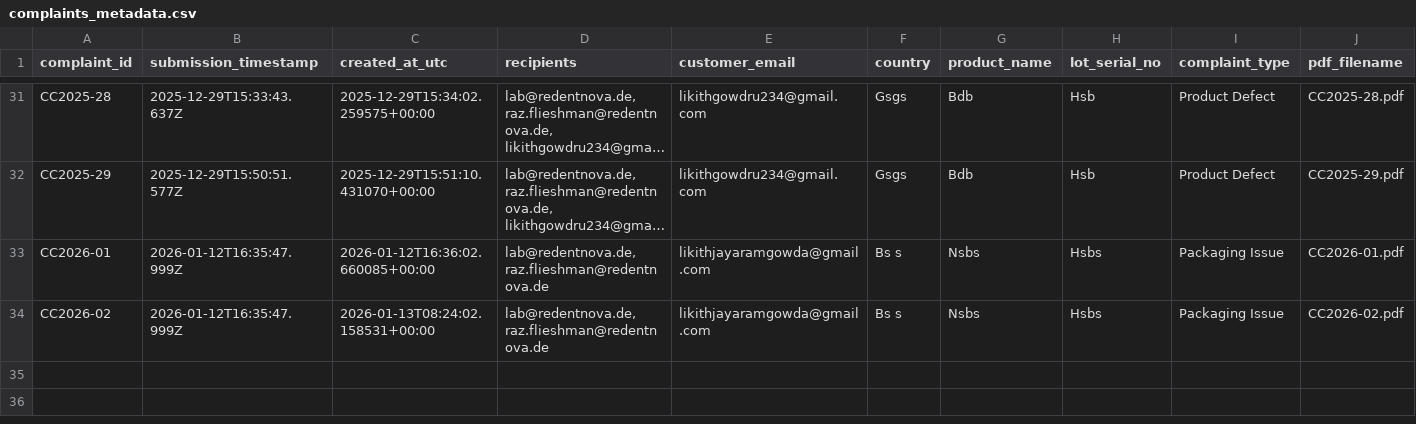
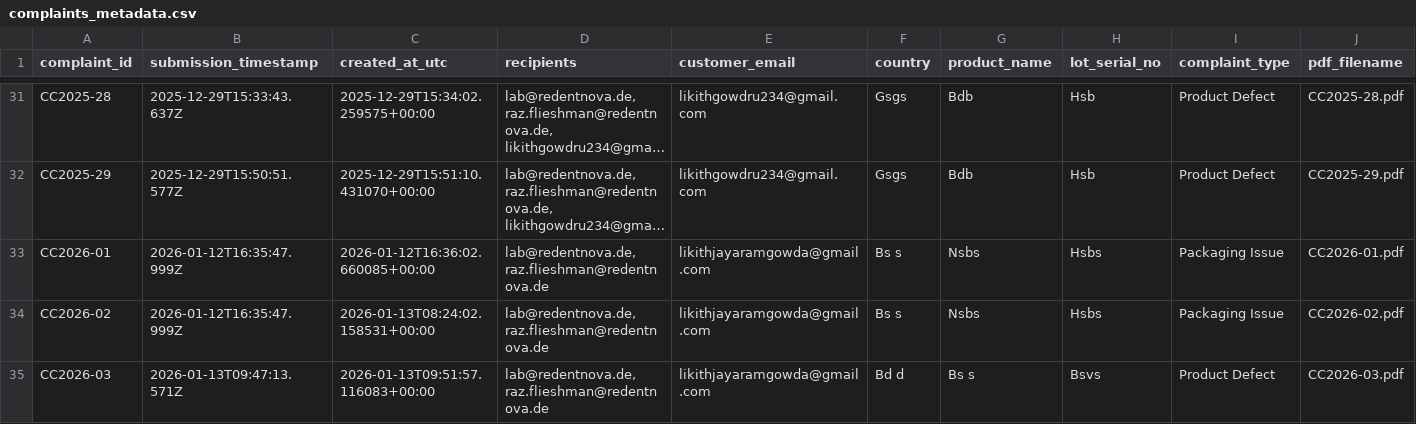
Before and after one commit to lab-redentnova/Customer_cc, a CSV file: data/complaints_metadata.csv, drawn as a sheet; only a part is shown, gaps mark what is left out; long unchanged cells end in …; rows hold the shown columns only; the diff names each change by its address in the sheet, - before the commit and + after, or states it on an @@ line.

```diff
--- a/data/complaints_metadata.csv
+++ b/data/complaints_metadata.csv
+row 35: CC2026-03 | 2026-01-13T09:47:13.571Z | 2026-01-13T09:51:57.116083+00:00 | lab@redentnova.de, raz.flieshman@redentnova.de | likithjayaramgowda@gmail.com | Bd d | Bs s | Bsvs | Product Defect | CC2026-03.pdf
```
